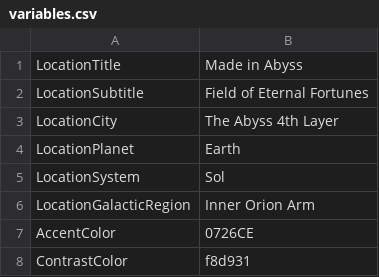
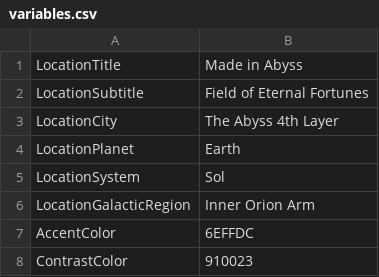
Before and after one commit to mothmakes/panloopticon, a CSV file: @Resources/Scripts/variables.csv, drawn as a sheet.

```diff
--- a/@Resources/Scripts/variables.csv
+++ b/@Resources/Scripts/variables.csv
@@ -6,3 +6,3 @@ LocationSystem,Sol
 LocationGalacticRegion,Inner Orion Arm
-AccentColor,0726CE
-ContrastColor,f8d931
+AccentColor,6EFFDC
+ContrastColor,910023
```
Also changed, not shown: 2 other files.
